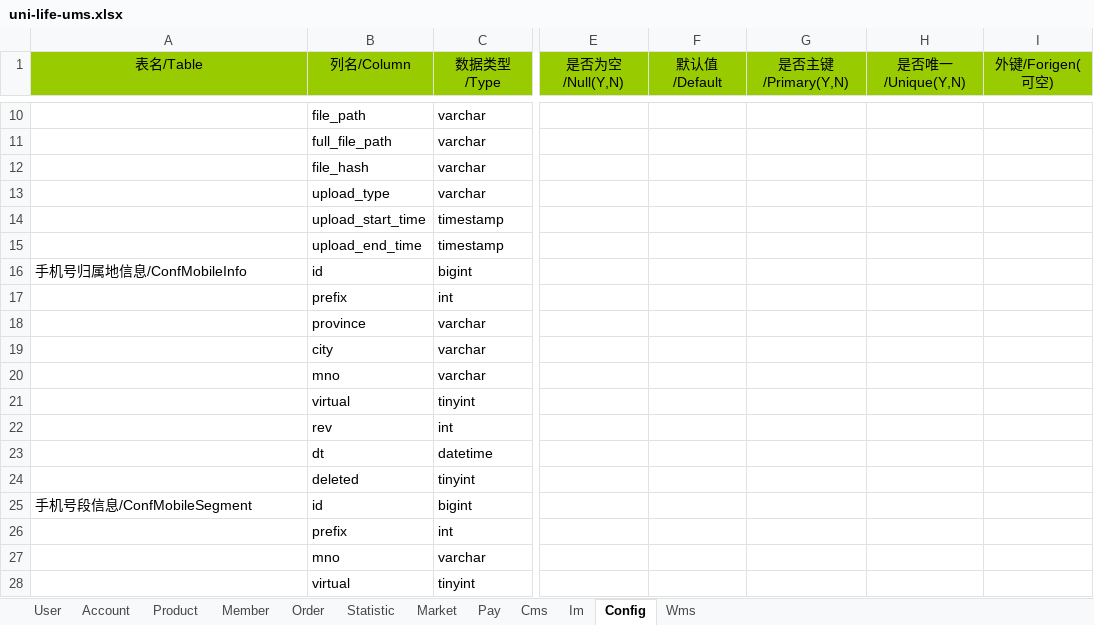
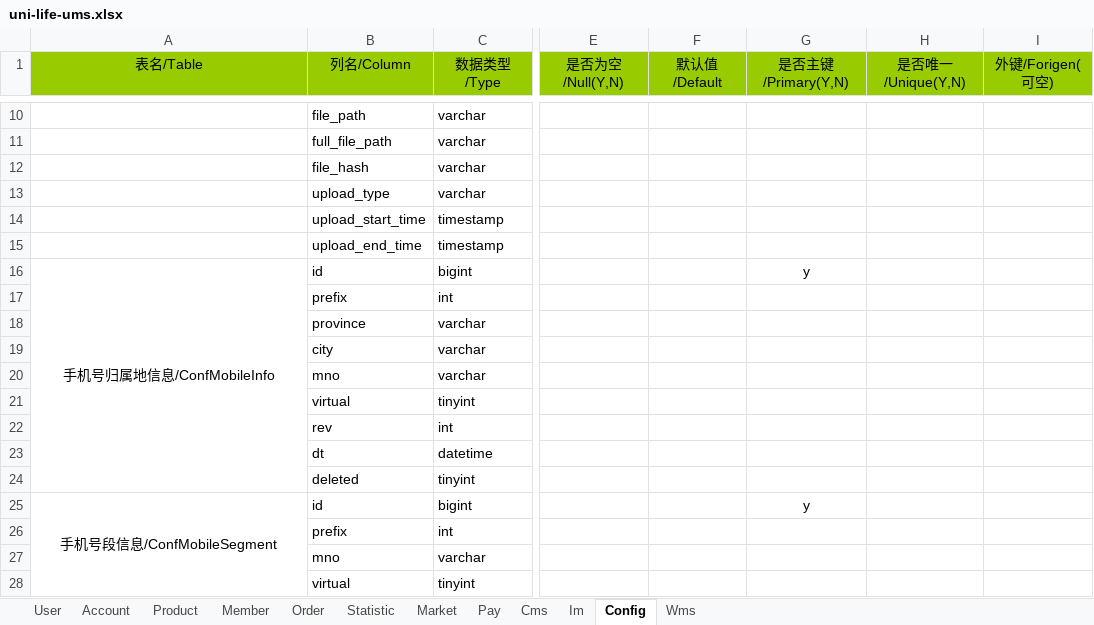
Before and after one commit to geeker-lait/arch-module, an Excel workbook: arch-ums/uni-life-ums.xlsx, sheet Config, drawn as a sheet; only a part is shown, gaps mark what is left out; values as stored, in another font and other column widths than the file's, no borders; conditional formats not drawn; the diff covers the shown part only; the diff names each change by its address in the sheet, - before the commit and + after, or states it on an @@ line.

```diff
--- a/arch-ums/uni-life-ums.xlsx (sheet Config)
+++ b/arch-ums/uni-life-ums.xlsx (sheet Config)
-A16 alignment: left
+A16 alignment: center
+A16:A24 merged
-G16 (是否主键/Primary(Y,N)): (empty)
+G16 (是否主键/Primary(Y,N)): y
-A25 alignment: left
+A25 alignment: center
+A25:A31 merged
-G25 (是否主键/Primary(Y,N)): (empty)
+G25 (是否主键/Primary(Y,N)): y
```
Also changed, not shown: 10 added rows elsewhere in this sheet, 19 other files.
